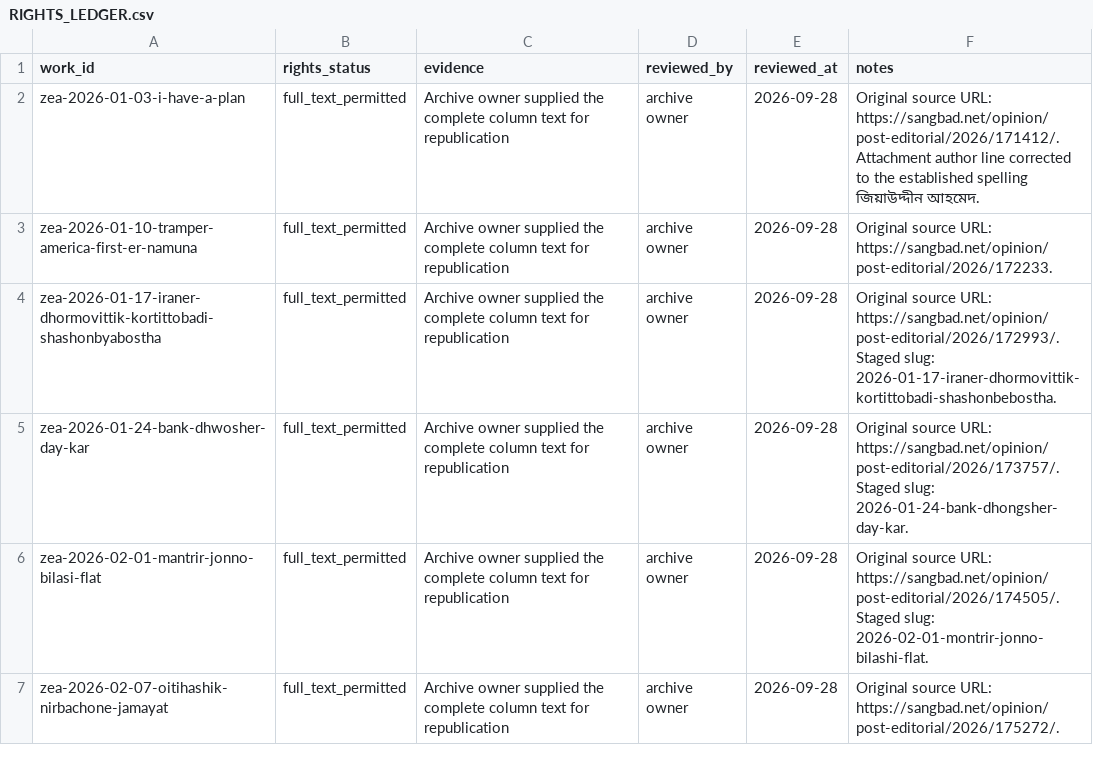
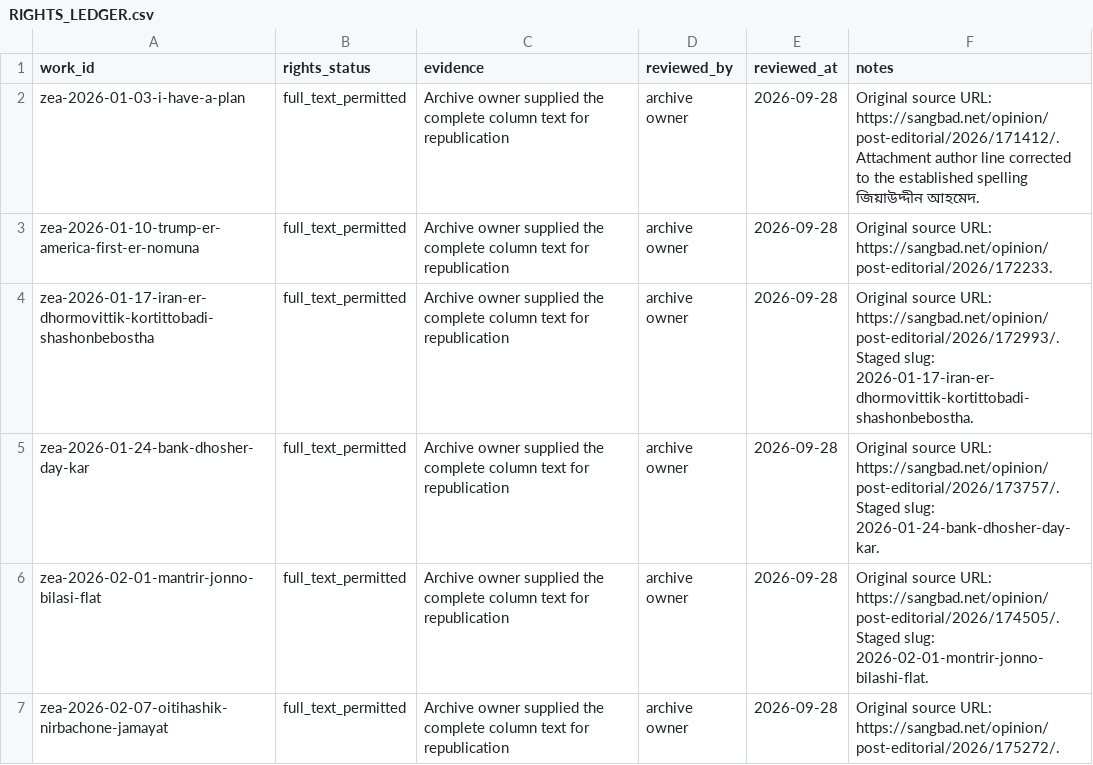
Before and after one commit to FrostByllzebub/zeauddin-ahmed-archive, a CSV file: RIGHTS_LEDGER.csv, drawn as a sheet; only a part is shown; the diff covers the shown part only.

```diff
--- a/RIGHTS_LEDGER.csv
+++ b/RIGHTS_LEDGER.csv
@@ -2,5 +2,5 @@ work_id,rights_status,evidence,reviewed_by,reviewed_at,notes
 zea-2026-01-03-i-have-a-plan,full_text_permitted,"Archive owner supplied the complete column text for republication",archive owner,2026-09-28,"Original source URL: https://sangbad.net/opinion/post-editorial/2026/171412/. Attachment author line corrected to the established spelling জিয়াউদ্দীন আহমেদ."
-zea-2026-01-10-tramper-america-first-er-namuna,full_text_permitted,"Archive owner supplied the complete column text for republication",archive owner,2026-09-28,"Original source URL: https://sangbad.net/opinion/post-editorial/2026/172233."
-zea-2026-01-17-iraner-dhormovittik-kortittobadi-shashonbyabostha,full_text_permitted,"Archive owner supplied the complete column text for republication",archive owner,2026-09-28,"Original source URL: https://sangbad.net/opinion/post-editorial/2026/172993/. Staged slug: 2026-01-17-iraner-dhormovittik-kortittobadi-shashonbebostha."
-zea-2026-01-24-bank-dhwosher-day-kar,full_text_permitted,"Archive owner supplied the complete column text for republication",archive owner,2026-09-28,"Original source URL: https://sangbad.net/opinion/post-editorial/2026/173757/. Staged slug: 2026-01-24-bank-dhongsher-day-kar."
+zea-2026-01-10-trump-er-america-first-er-nomuna,full_text_permitted,"Archive owner supplied the complete column text for republication",archive owner,2026-09-28,"Original source URL: https://sangbad.net/opinion/post-editorial/2026/172233."
+zea-2026-01-17-iran-er-dhormovittik-kortittobadi-shashonbebostha,full_text_permitted,"Archive owner supplied the complete column text for republication",archive owner,2026-09-28,"Original source URL: https://sangbad.net/opinion/post-editorial/2026/172993/. Staged slug: 2026-01-17-iran-er-dhormovittik-kortittobadi-shashonbebostha."
+zea-2026-01-24-bank-dhosher-day-kar,full_text_permitted,"Archive owner supplied the complete column text for republication",archive owner,2026-09-28,"Original source URL: https://sangbad.net/opinion/post-editorial/2026/173757/. Staged slug: 2026-01-24-bank-dhosher-day-kar."
 zea-2026-02-01-mantrir-jonno-bilasi-flat,full_text_permitted,"Archive owner supplied the complete column text for republication",archive owner,2026-09-28,"Original source URL: https://sangbad.net/opinion/post-editorial/2026/174505/. Staged slug: 2026-02-01-montrir-jonno-bilashi-flat."
```
Also changed, not shown: 3 edited cells elsewhere in this file, ARTICLE_INVENTORY.csv, SOURCE_MANIFEST.csv, 13 other files.
